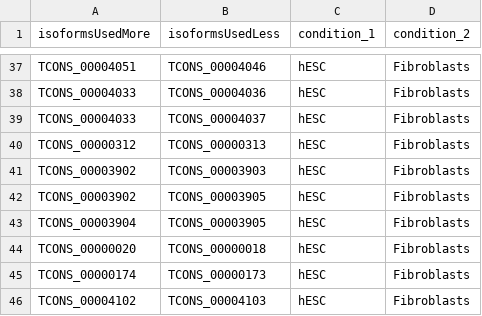
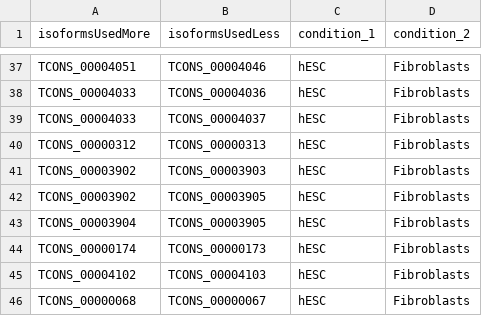
Before and after one commit to kvittingseerup/IsoformSwitchAnalyzeR, a TSV file: inst/extdata/predefined_switches_example_no_qvalue.tsv, drawn as a sheet; only a part is shown, gaps mark what is left out; the shorter side is filled out with more unchanged rows.

```diff
--- a/inst/extdata/predefined_switches_example_no_qvalue.tsv
+++ b/inst/extdata/predefined_switches_example_no_qvalue.tsv
@@ -43,3 +43,2 @@ TCONS_00003902	TCONS_00003905	hESC	Fibroblasts
 TCONS_00003904	TCONS_00003905	hESC	Fibroblasts
-TCONS_00000020	TCONS_00000018	hESC	Fibroblasts
 TCONS_00000174	TCONS_00000173	hESC	Fibroblasts
```
Also changed, not shown: inst/extdata/predefined_switches_example.tsv, 1 other file.
